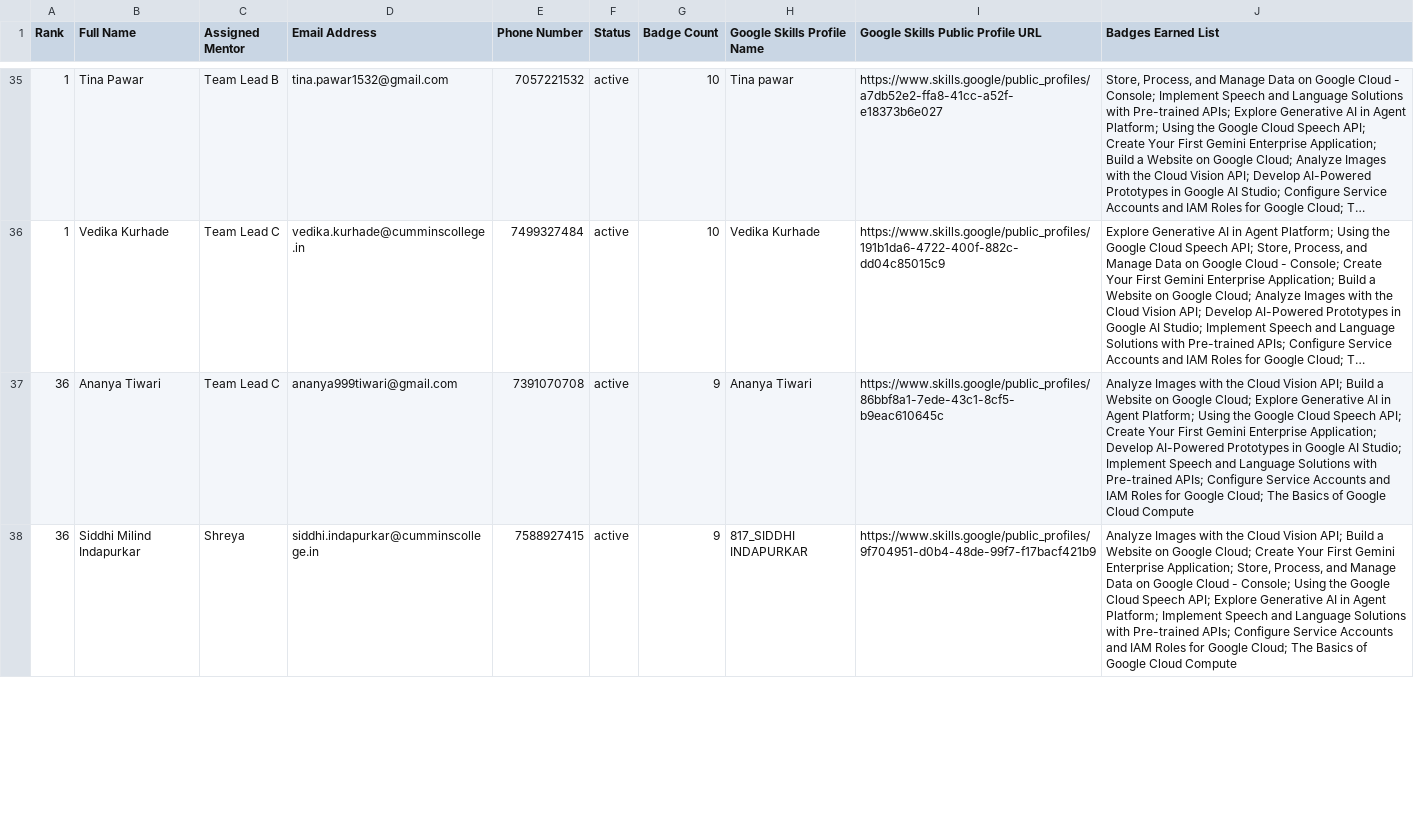
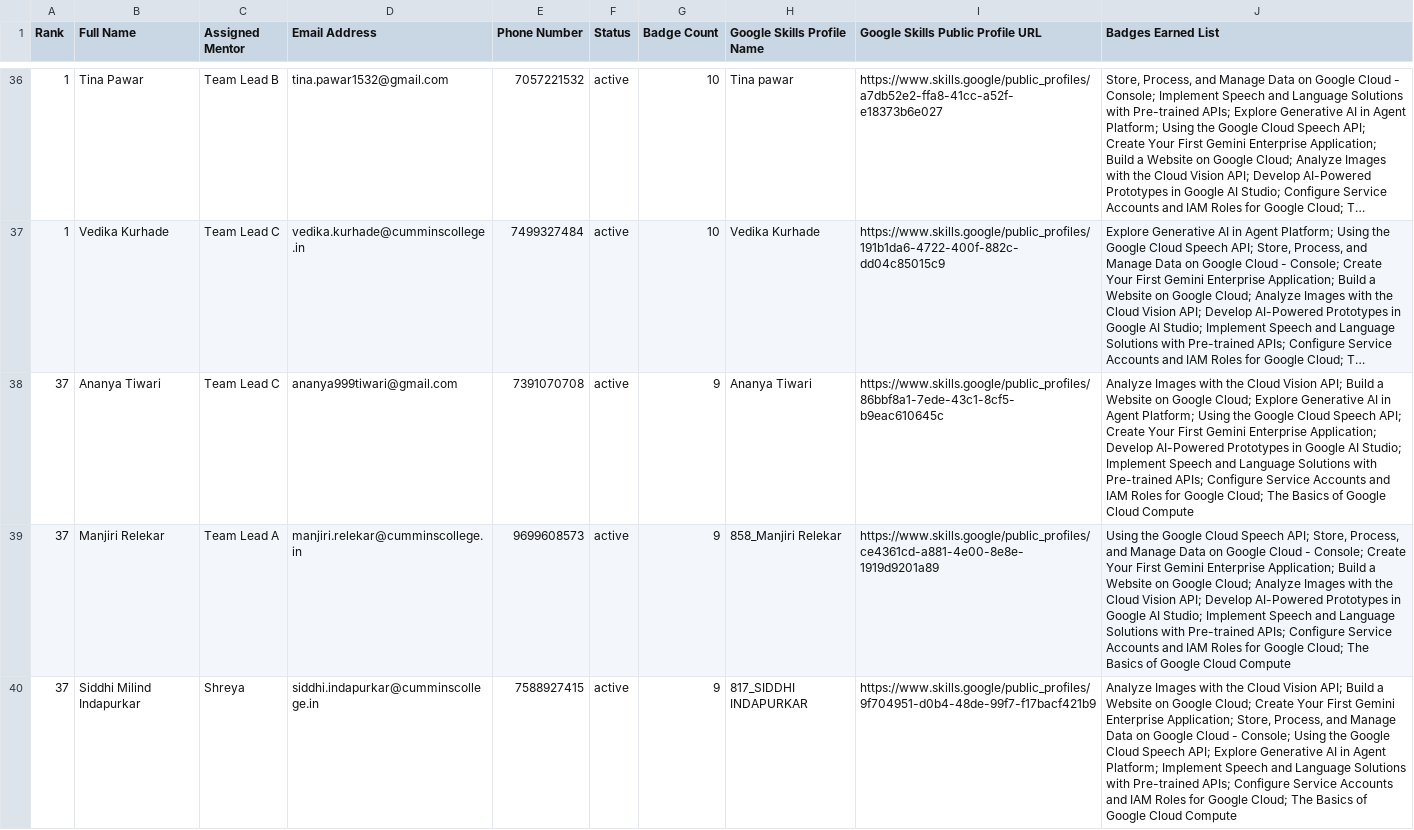
Before and after one commit to s-hreya184/ProgressTracking, a CSV file: leaderboard_summary.csv, drawn as a sheet; only a part is shown, gaps mark what is left out; long unchanged cells end in …; addresses are those after the commit; the diff covers the shown part only; the diff names each change by its address in the sheet, - before the commit and + after, or states it on an @@ line.

```diff
--- a/leaderboard_summary.csv
+++ b/leaderboard_summary.csv
-A38 (Rank): 36
+A38 (Rank): 37
+row 39: 37 | Manjiri Relekar | Team Lead A | manjiri.relekar@cumminscollege.in | 9699608573 | active | 9 | 858_Manjiri Relekar | https://www.skills.google/public_profiles/ce4361cd-a881-4e00-8e8e-1919d9201a89 | Using the Google Cloud Speech API; Store, Process, and Manage Data on Google Cloud - Console; Create Your First Gemini Enterprise Application; Build a Website on Google Cloud; Analyze Images with the Cloud Vision API; Develop AI-Powered Prototypes in Google AI Studio; Implement Speech and Language Solutions with Pre-trained APIs; Configure Service Accounts and IAM Roles for Google Cloud; The Basics of Google Cloud Compute
-A40 (Rank): 36
+A40 (Rank): 37
```
Also changed, not shown: 1 added row, 2 removed rows and 1 edited cell elsewhere in this file, 2 other files.
